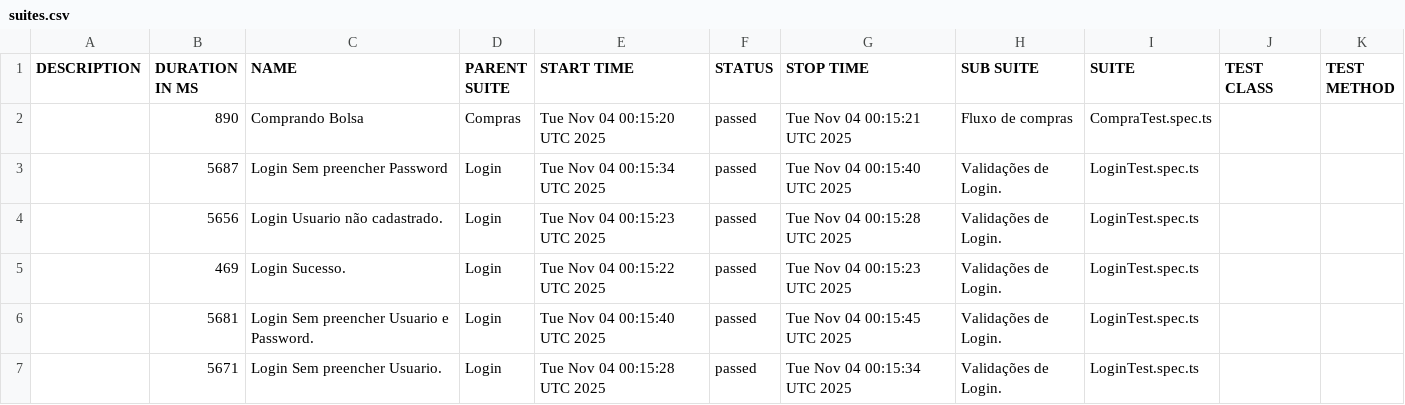
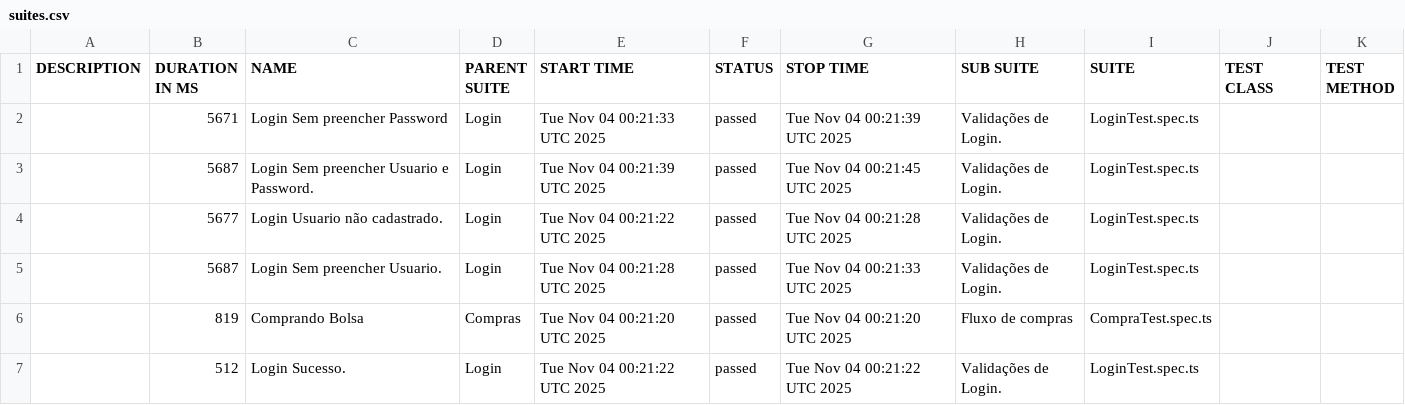
Before and after one commit to dhaluch/outsera_web, a CSV file: data/suites.csv, drawn as a sheet.

```diff
--- a/data/suites.csv
+++ b/data/suites.csv
@@ -1,7 +1,7 @@
 "DESCRIPTION","DURATION IN MS","NAME","PARENT SUITE","START TIME","STATUS","STOP TIME","SUB SUITE","SUITE","TEST CLASS","TEST METHOD"
-"","890","Comprando Bolsa","Compras","Tue Nov 04 00:15:20 UTC 2025","passed","Tue Nov 04 00:15:21 UTC 2025","Fluxo de compras","CompraTest.spec.ts","",""
-"","5687","Login Sem preencher Password","Login","Tue Nov 04 00:15:34 UTC 2025","passed","Tue Nov 04 00:15:40 UTC 2025","Validações de Login.","LoginTest.spec.ts","",""
-"","5656","Login Usuario não cadastrado.","Login","Tue Nov 04 00:15:23 UTC 2025","passed","Tue Nov 04 00:15:28 UTC 2025","Validações de Login.","LoginTest.spec.ts","",""
-"","469","Login Sucesso.","Login","Tue Nov 04 00:15:22 UTC 2025","passed","Tue Nov 04 00:15:23 UTC 2025","Validações de Login.","LoginTest.spec.ts","",""
-"","5681","Login Sem preencher Usuario e Password.","Login","Tue Nov 04 00:15:40 UTC 2025","passed","Tue Nov 04 00:15:45 UTC 2025","Validações de Login.","LoginTest.spec.ts","",""
-"","5671","Login Sem preencher Usuario.","Login","Tue Nov 04 00:15:28 UTC 2025","passed","Tue Nov 04 00:15:34 UTC 2025","Validações de Login.","LoginTest.spec.ts","",""
+"","5671","Login Sem preencher Password","Login","Tue Nov 04 00:21:33 UTC 2025","passed","Tue Nov 04 00:21:39 UTC 2025","Validações de Login.","LoginTest.spec.ts","",""
+"","5687","Login Sem preencher Usuario e Password.","Login","Tue Nov 04 00:21:39 UTC 2025","passed","Tue Nov 04 00:21:45 UTC 2025","Validações de Login.","LoginTest.spec.ts","",""
+"","5677","Login Usuario não cadastrado.","Login","Tue Nov 04 00:21:22 UTC 2025","passed","Tue Nov 04 00:21:28 UTC 2025","Validações de Login.","LoginTest.spec.ts","",""
+"","5687","Login Sem preencher Usuario.","Login","Tue Nov 04 00:21:28 UTC 2025","passed","Tue Nov 04 00:21:33 UTC 2025","Validações de Login.","LoginTest.spec.ts","",""
+"","819","Comprando Bolsa","Compras","Tue Nov 04 00:21:20 UTC 2025","passed","Tue Nov 04 00:21:20 UTC 2025","Fluxo de compras","CompraTest.spec.ts","",""
+"","512","Login Sucesso.","Login","Tue Nov 04 00:21:22 UTC 2025","passed","Tue Nov 04 00:21:22 UTC 2025","Validações de Login.","LoginTest.spec.ts","",""
```
Also changed, not shown: 48 other files.
